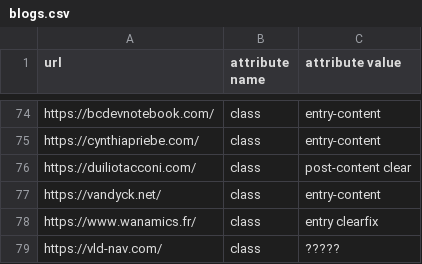
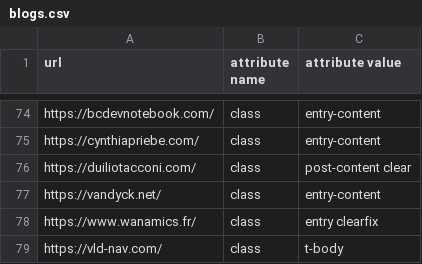
Before and after one commit to DmitryKatson/centralQ-ai, a CSV file: Knowledgebase/blogs.csv, drawn as a sheet; only a part is shown, gaps mark what is left out.

Commit message:
Update blogs.csv
With proper class

```diff
--- a/Knowledgebase/blogs.csv
+++ b/Knowledgebase/blogs.csv
@@ -78,2 +78,2 @@ https://vandyck.net/,class,entry-content
 https://www.wanamics.fr/,class,entry clearfix
-https://vld-nav.com/,class,?????
+https://vld-nav.com/,class,t-body
```
